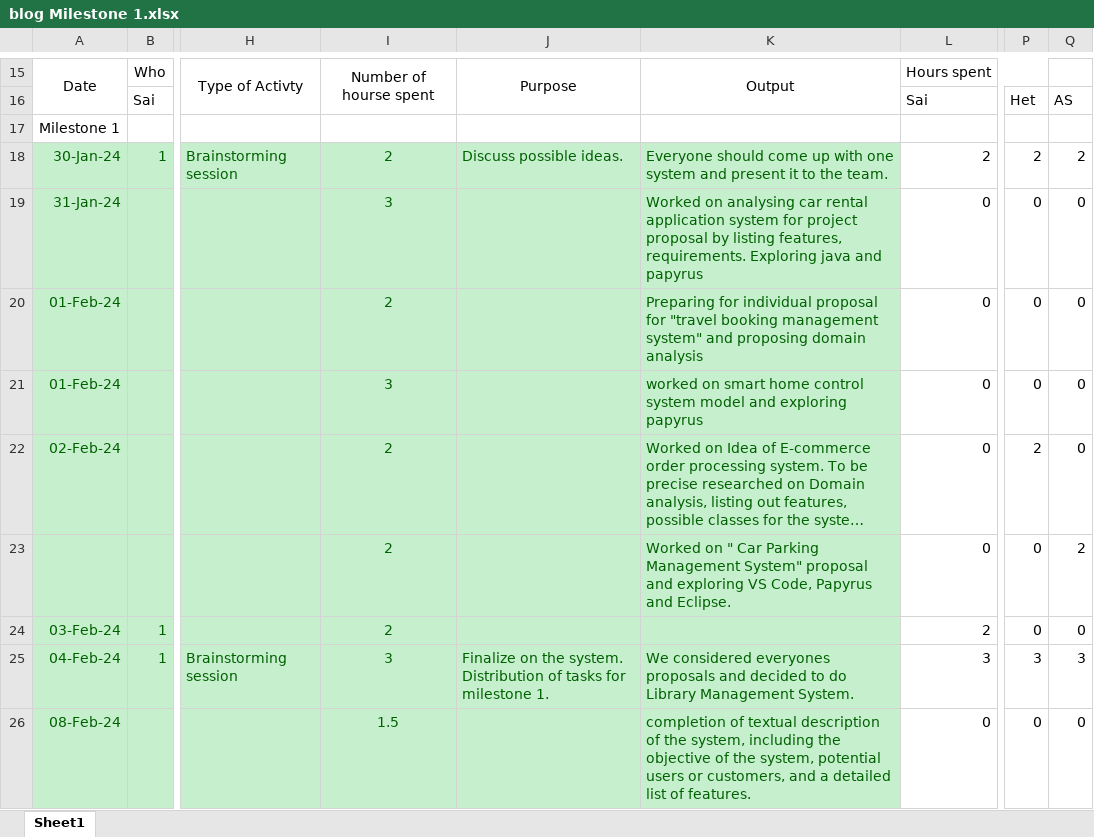
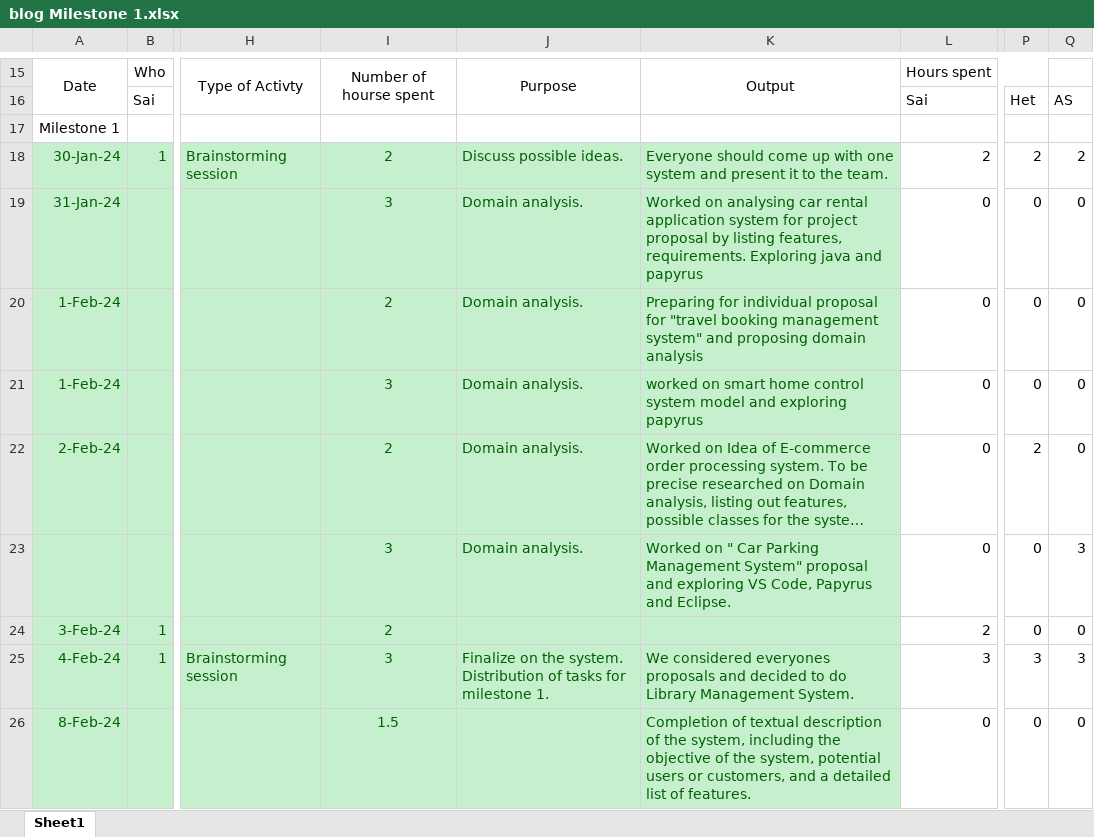
Before and after one commit to sai-teja-pamulapati/Library-Management-System-COEN-6312, an Excel workbook: blog Milestone 1.xlsx, sheet Sheet1, drawn as a sheet; only a part is shown, gaps mark what is left out; long unchanged cells end in …; values as stored, in another font and other column widths than the file's, no borders; the diff covers the shown part only; the diff names each change by its address in the sheet, - before the commit and + after, or states it on an @@ line.

Commit message:
Update

```diff
--- a/blog Milestone 1.xlsx (sheet Sheet1)
+++ b/blog Milestone 1.xlsx (sheet Sheet1)
-J19:J23: (empty)
+J19:J23: Domain analysis.
-A20:A21: 01-Feb-24
+A20:A21: 1-Feb-24
-A22: 02-Feb-24
+A22: 2-Feb-24
-I23: 2
+I23: 3
-Q23: 2
+Q23: 3
-A24: 03-Feb-24
+A24: 3-Feb-24
-A25: 04-Feb-24
+A25: 4-Feb-24
-A26: 08-Feb-24
+A26: 8-Feb-24
-K26: completion of textual…
+K26: Completion of textual…
```
Also changed, not shown: 2 added rows, 4 removed rows and 7 edited cells elsewhere in this sheet, formulas that keep their value.
